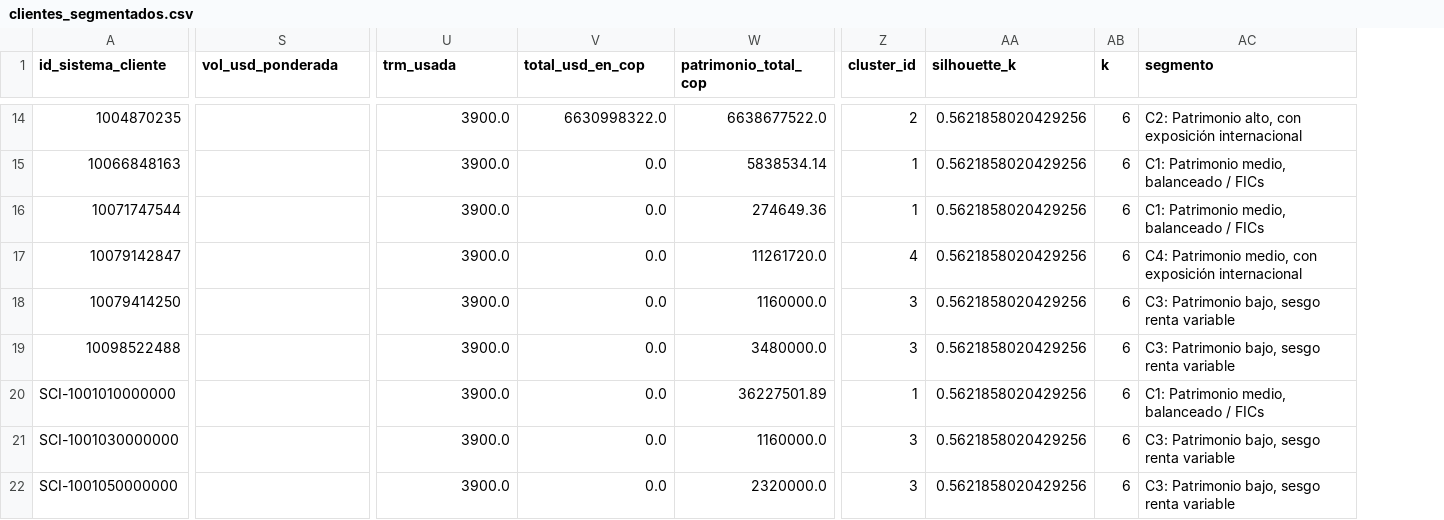
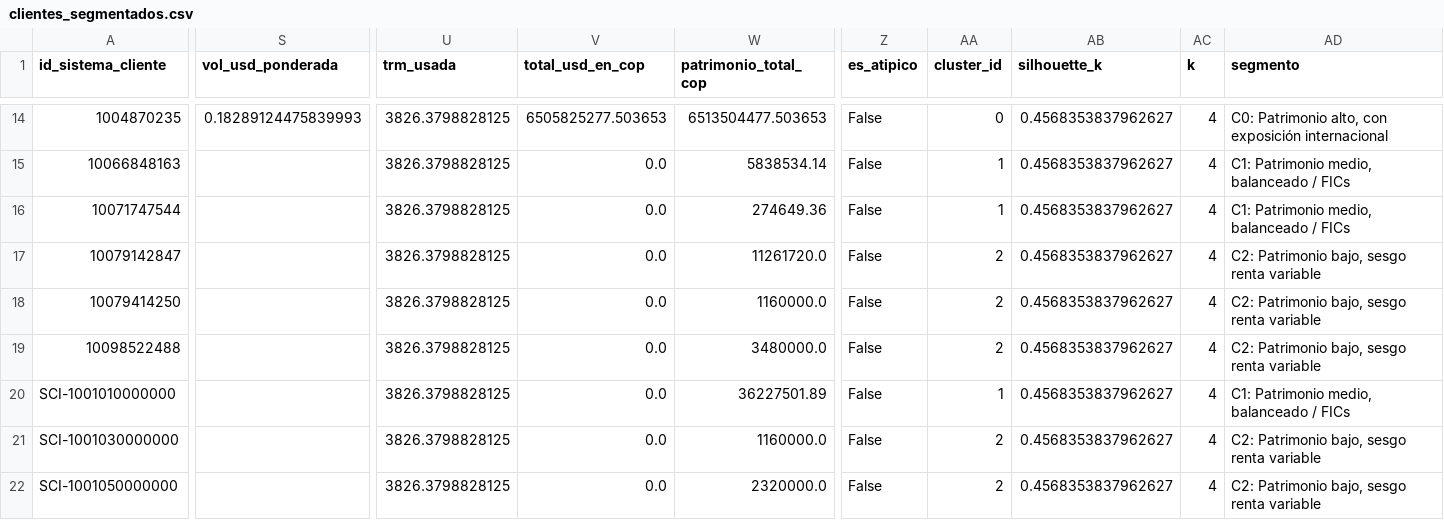
Before and after one commit to ElRicky17/Inversiones_Cibest, a CSV file: resultados/clientes_segmentados.csv, drawn as a sheet; only a part is shown, gaps mark what is left out; addresses are those after the commit; the diff covers the shown part only; the diff names each change by its address in the sheet, - before the commit and + after, or states it on an @@ line.

Commit message:
Todo completo (se puede mejorar con mas tiempo)

```diff
--- a/resultados/clientes_segmentados.csv
+++ b/resultados/clientes_segmentados.csv
+column Z (es_atipico), rows 14-22: all False
-S14 (vol_usd_ponderada): (empty)
+S14 (vol_usd_ponderada): 0.18289124475839993
-U14:U22 (trm_usada): 3900.0
+U14:U22 (trm_usada): 3826.3798828125
-V14 (total_usd_en_cop): 6630998322.0
+V14 (total_usd_en_cop): 6505825277.503653
-W14 (patrimonio_total_cop): 6638677522.0
+W14 (patrimonio_total_cop): 6513504477.503653
-AA14 (cluster_id): 2
+AA14 (cluster_id): 0
-AB14:AB22 (silhouette_k): 0.5621858020429256
+AB14:AB22 (silhouette_k): 0.4568353837962627
-AC14:AC22 (k): 6
+AC14:AC22 (k): 4
-AD14 (segmento): C2: Patrimonio alto,…
+AD14 (segmento): C0: Patrimonio alto,…
-AA17 (cluster_id): 4
+AA17 (cluster_id): 2
-AD17 (segmento): C4: Patrimonio medio, con exposición internacional
+AD17 (segmento): C2: Patrimonio bajo, sesgo renta variable
-AA18:AA19 (cluster_id): 3
+AA18:AA19 (cluster_id): 2
-AD18:AD19 (segmento): C3: Patrimonio bajo, sesgo renta variable
+AD18:AD19 (segmento): C2: Patrimonio bajo, sesgo renta variable
-AA21:AA22 (cluster_id): 3
+AA21:AA22 (cluster_id): 2
-AD21:AD22 (segmento): C3: Patrimonio bajo, sesgo renta variable
+AD21:AD22 (segmento): C2: Patrimonio bajo, sesgo renta variable
```
Also changed, not shown: 129 edited cells elsewhere in this file, 3 other files.
